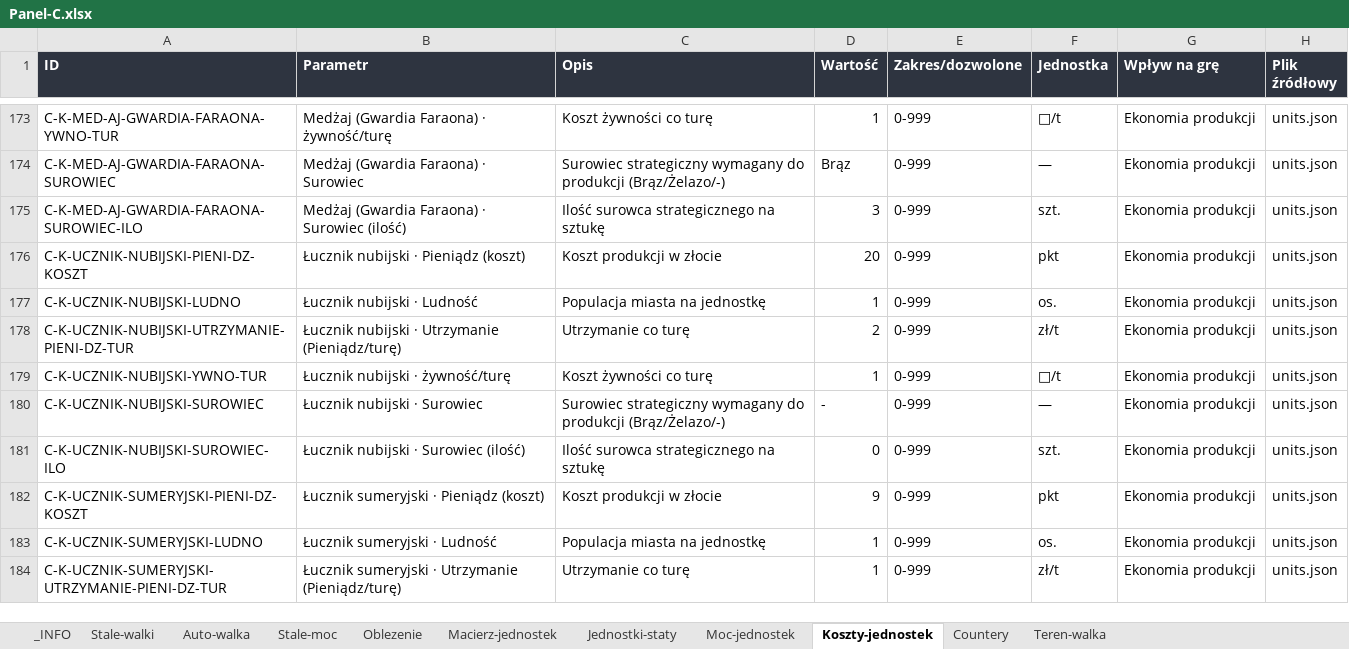
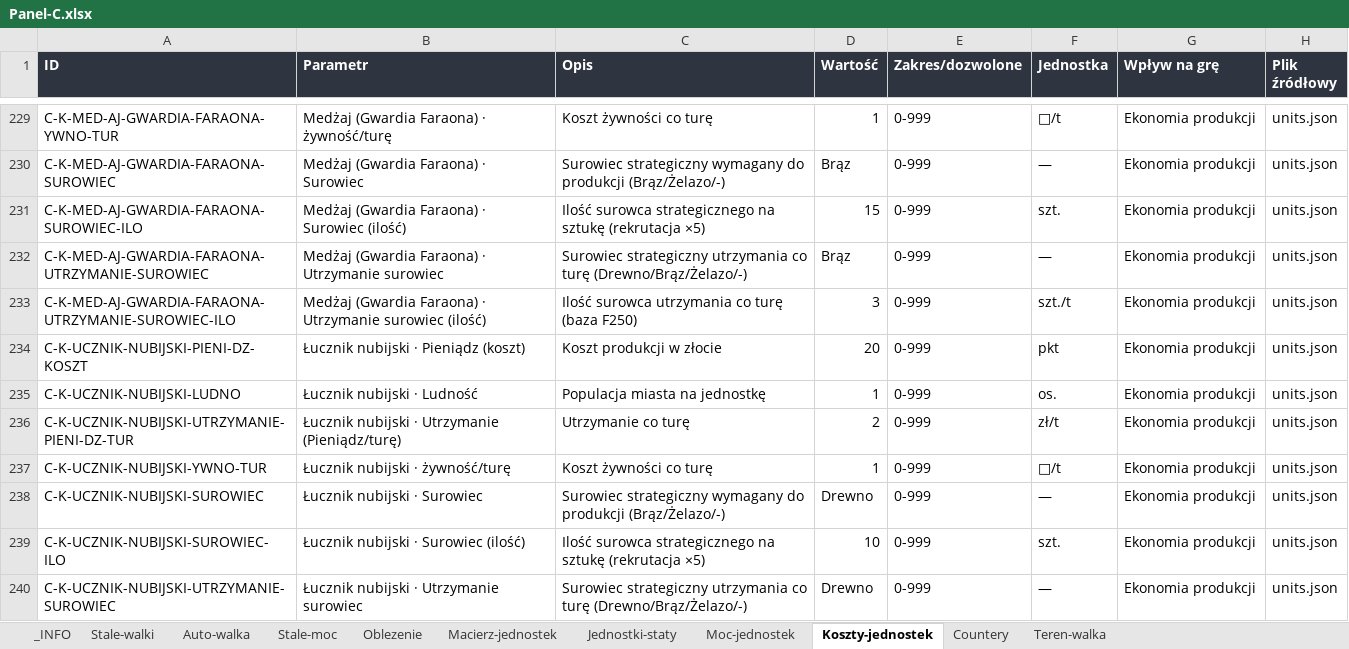
Before and after one commit to maciejsieracki/The-Game, an Excel workbook: panele-sterowania/Panel-C.xlsx, sheet Koszty-jednostek, drawn as a sheet; only a part is shown, gaps mark what is left out; the shorter side is filled out with more unchanged rows; values as stored, in another font and other column widths than the file's, no borders; addresses are those after the commit; the diff covers the shown part only; the diff names each change by its address in the sheet, - before the commit and + after, or states it on an @@ line.

```diff
--- a/panele-sterowania/Panel-C.xlsx (sheet Koszty-jednostek)
+++ b/panele-sterowania/Panel-C.xlsx (sheet Koszty-jednostek)
-C231 (Opis): …na sztukę
+C231 (Opis): …na sztukę (rekrutacja ×5)
-D231 (Wartość): 3
+D231 (Wartość): 15
+row 232: C-K-MED-AJ-GWARDIA-FARAONA-UTRZYMANIE-SUROWIEC | Medżaj (Gwardia Faraona) · Utrzymanie surowiec | Surowiec strategiczny utrzymania co turę (Drewno/Brąz/Żelazo/-) | Brąz | 0-999 | — | Ekonomia produkcji | units.json
+row 233: C-K-MED-AJ-GWARDIA-FARAONA-UTRZYMANIE-SUROWIEC-ILO | Medżaj (Gwardia Faraona) · Utrzymanie surowiec (ilość) | Ilość surowca utrzymania co turę (baza F250) | 3 | 0-999 | szt./t | Ekonomia produkcji | units.json
-D238 (Wartość): -
+D238 (Wartość): Drewno
-C239 (Opis): …na sztukę
+C239 (Opis): …na sztukę (rekrutacja ×5)
-D239 (Wartość): 0
+D239 (Wartość): 10
+row 240: C-K-UCZNIK-NUBIJSKI-UTRZYMANIE-SUROWIEC | Łucznik nubijski · Utrzymanie surowiec | Surowiec strategiczny utrzymania co turę (Drewno/Brąz/Żelazo/-) | Drewno | 0-999 | — | Ekonomia produkcji | units.json
```
Also changed, not shown: 147 added rows and 160 edited cells elsewhere in this sheet, sheet _INFO, 4 other files.
